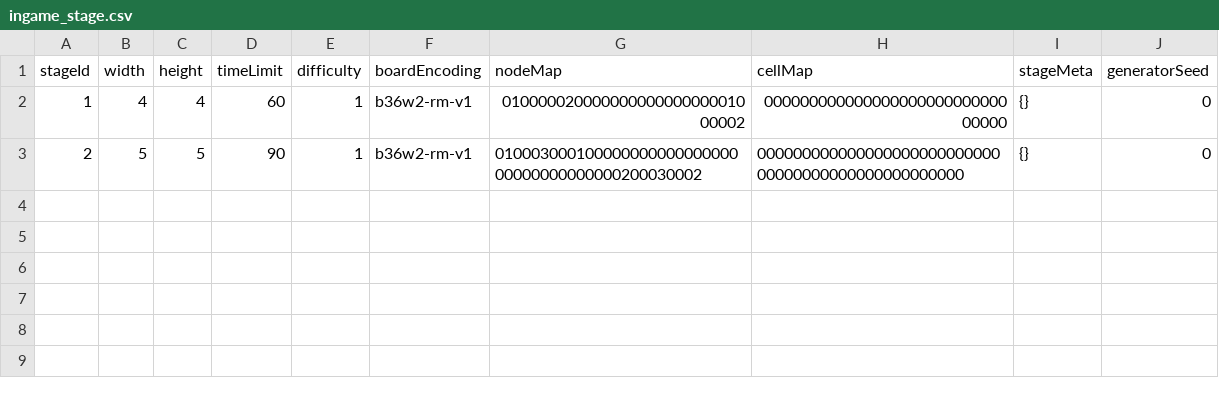
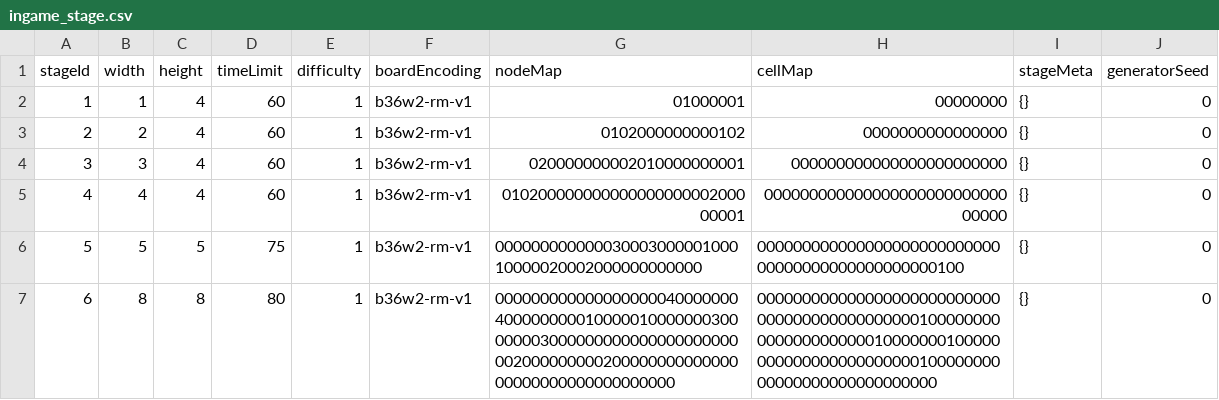
Before and after one commit to zzzz955/project-link, a CSV file: client/project-link/Assets/Resources/Data/ingame/ingame_stage.csv, drawn as a sheet.

```diff
--- a/client/project-link/Assets/Resources/Data/ingame/ingame_stage.csv
+++ b/client/project-link/Assets/Resources/Data/ingame/ingame_stage.csv
@@ -1,3 +1,7 @@
 stageId,width,height,timeLimit,difficulty,boardEncoding,nodeMap,cellMap,stageMeta,generatorSeed
-1,4,4,60,1,b36w2-rm-v1,01000002000000000000000001000002,00000000000000000000000000000000,{},0
-2,5,5,90,1,b36w2-rm-v1,01000300010000000000000000000000000000000200030002,00000000000000000000000000000000000000000000000000,{},0
+1,1,4,60,1,b36w2-rm-v1,01000001,00000000,{},0
+2,2,4,60,1,b36w2-rm-v1,0102000000000102,0000000000000000,{},0
+3,3,4,60,1,b36w2-rm-v1,020000000002010000000001,000000000000000000000000,{},0
+4,4,4,60,1,b36w2-rm-v1,01020000000000000000000200000001,00000000000000000000000000000000,{},0
+5,5,5,75,1,b36w2-rm-v1,00000000000003000300000100010000020002000000000000,00000000000000000000000000000000000000000000000100,{},0
+6,8,8,80,1,b36w2-rm-v1,00000000000000000004000000040000000001000001000000030000000300000000000000000000000200000000020000000000000000000000000000000000,00000000000000000000000000000000000000000000010000000000000000000001000000010000000000000000000000010000000000000000000000000000,{},0
```
Also changed, not shown: server/generated/data/ingame/ingame_stage.csv, shared/datas/ingame/ingame_stage.csv, 15 other files.
